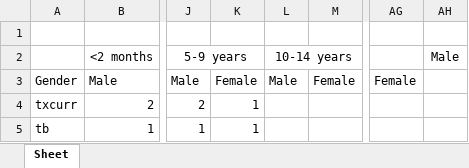
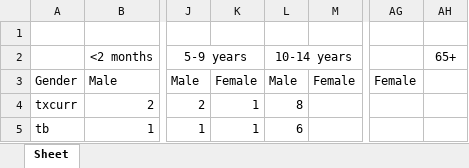
Before and after one commit to tinashejima/DataWarehouse, an Excel workbook: Excel_template.xlsx, sheet Sheet, drawn as a sheet; only a part is shown, gaps mark what is left out; values as stored, in another font and other column widths than the file's, no borders; the diff names each change by its address in the sheet, - before the commit and + after, or states it on an @@ line.

```diff
--- a/Excel_template.xlsx (sheet Sheet)
+++ b/Excel_template.xlsx (sheet Sheet)
-AH2: Male
+AH2: 65+
-L4: (empty)
+L4: 8
-L5: (empty)
+L5: 6
```
Also changed, not shown: 2 other files.
